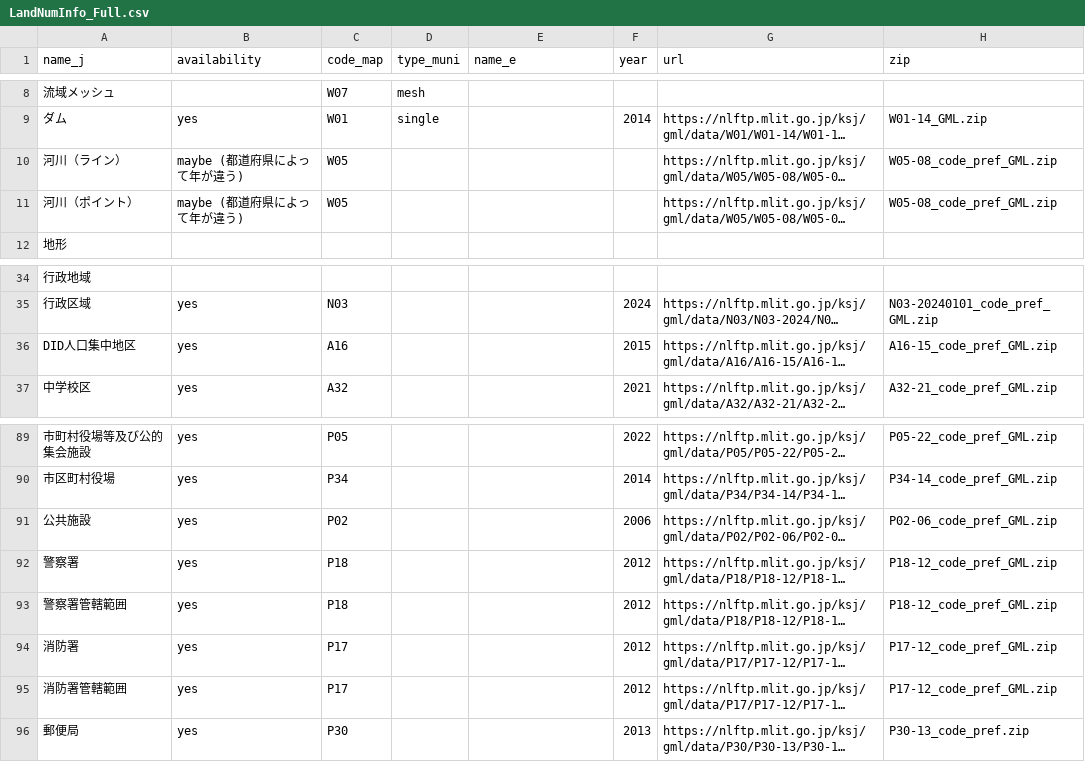
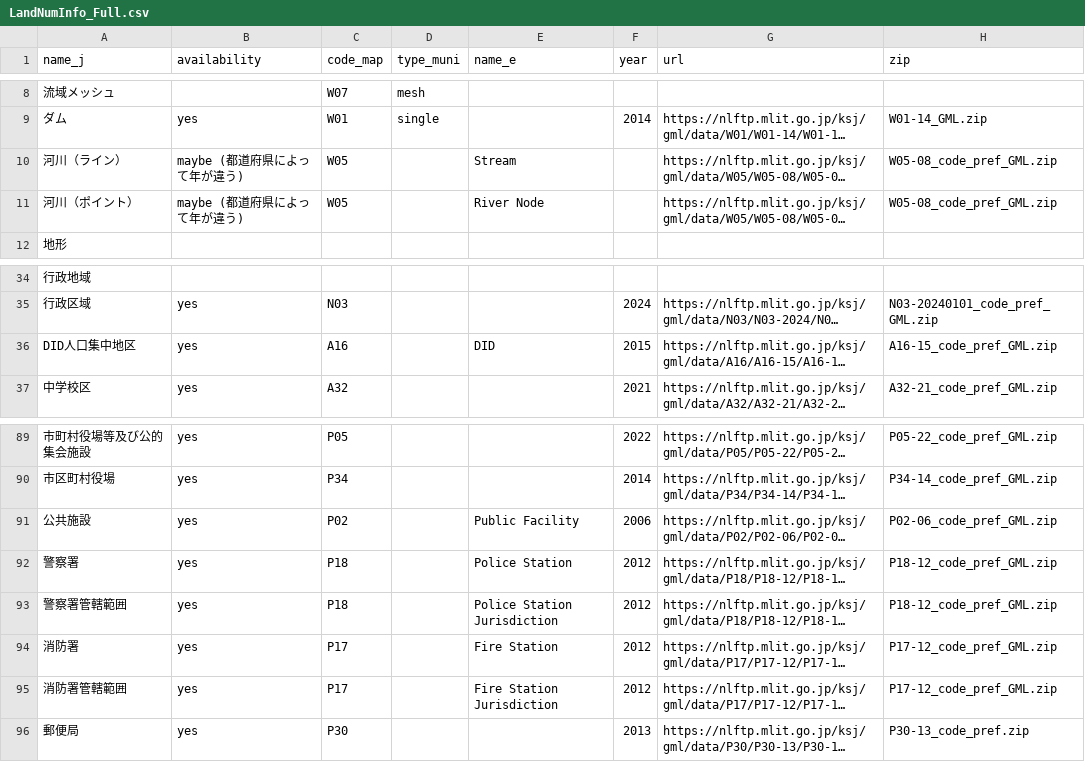
Before and after one commit to babayoshihiko/jpdata, a CSV file: csv/LandNumInfo_Full.csv, drawn as a sheet; only a part is shown, gaps mark what is left out; long unchanged cells end in …; the diff covers the shown part only; the diff names each change by its address in the sheet, - before the commit and + after, or states it on an @@ line.

```diff
--- a/csv/LandNumInfo_Full.csv
+++ b/csv/LandNumInfo_Full.csv
-E10 (name_e): (empty)
+E10 (name_e): Stream
-E11 (name_e): (empty)
+E11 (name_e): River Node
-E36 (name_e): (empty)
+E36 (name_e): DID
-E91 (name_e): (empty)
+E91 (name_e): Public Facility
-E92 (name_e): (empty)
+E92 (name_e): Police Station
-E93 (name_e): (empty)
+E93 (name_e): Police Station Jurisdiction
-E94 (name_e): (empty)
+E94 (name_e): Fire Station
-E95 (name_e): (empty)
+E95 (name_e): Fire Station Jurisdiction
```
Also changed, not shown: 21 edited cells elsewhere in this file.
